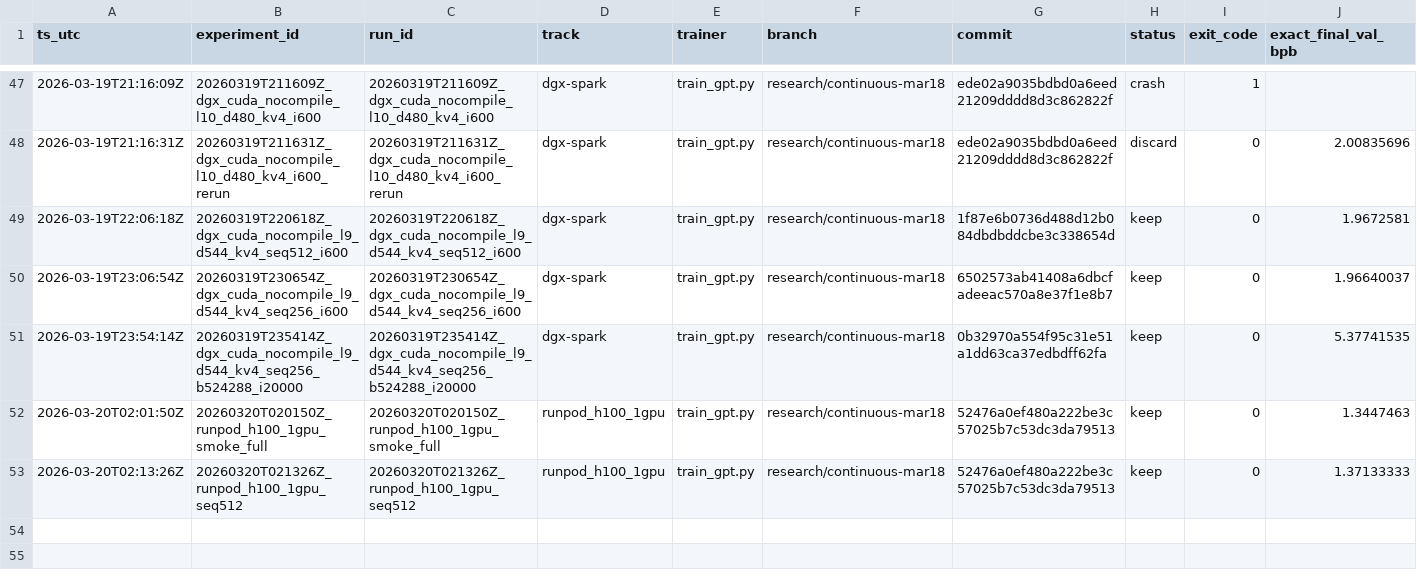
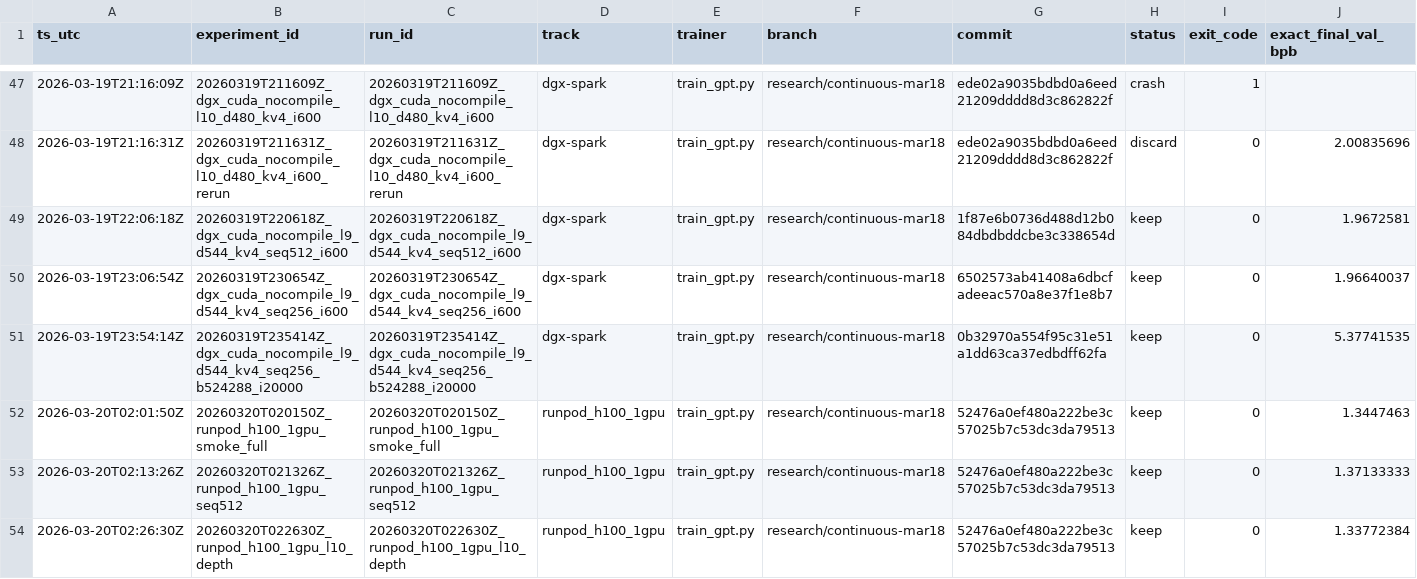
Before and after one commit to Hilo-Hilo/parameter-golf, a TSV file: results/results.tsv, drawn as a sheet; only a part is shown, gaps mark what is left out; rows hold the shown columns only; the diff names each change by its address in the sheet, - before the commit and + after, or states it on an @@ line.

Commit message:
Add runpod depth=10 baseline run results

```diff
--- a/results/results.tsv
+++ b/results/results.tsv
+row 54: 2026-03-20T02:26:30Z | 20260320T022630Z_runpod_h100_1gpu_l10_depth | 20260320T022630Z_runpod_h100_1gpu_l10_depth | runpod_h100_1gpu | train_gpt.py | research/continuous-mar18 | 52476a0ef480a222be3c57025b7c53dc3da79513 | keep | 0 | 1.33772384
```
Also changed, not shown: 1 other file.
